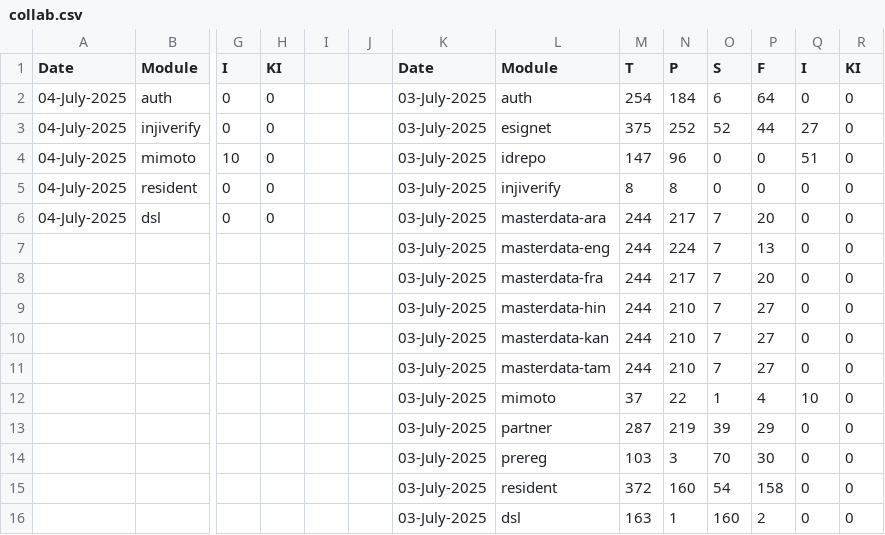
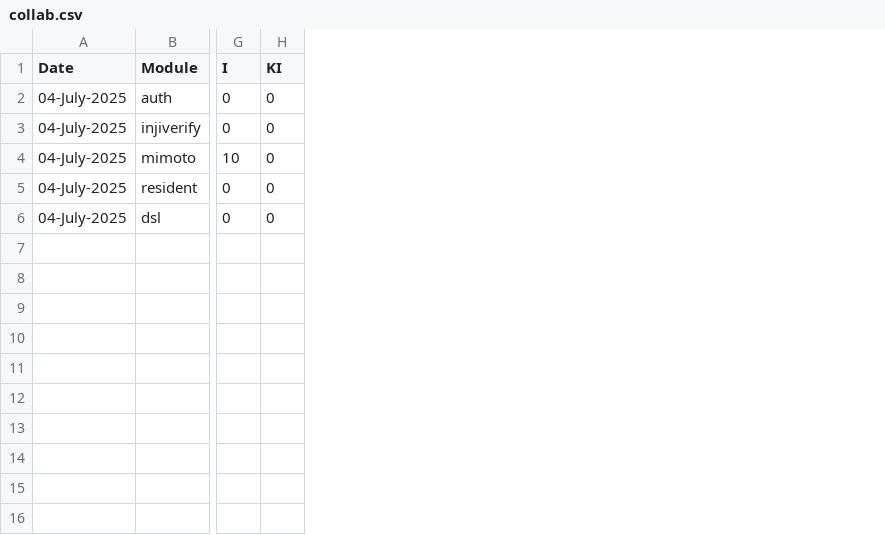
Before and after one commit to shubham17998/minio-report-tracker, a CSV file: minio-report-tracker/spreadsheet/collab.csv, drawn as a sheet; only a part is shown, gaps mark what is left out; rows hold the shown columns only; the diff names each change by its address in the sheet, - before the commit and + after, or states it on an @@ line.

```diff
--- a/minio-report-tracker/spreadsheet/collab.csv
+++ b/minio-report-tracker/spreadsheet/collab.csv
-column I, empty
-column J, empty
-column K (Date), rows 2-6: all 03-July-2025
-column L (Module), rows 2-6: auth | esignet | idrepo | injiverify | masterdata-ara
-column M (T), rows 2-6: 254 | 375 | 147 | 8 | 244
-column N (P), rows 2-6: 184 | 252 | 96 | 8 | 217
-column O (S), rows 2-6: 6 | 52 | 0 | 0 | 7
-column P (F), rows 2-6: 64 | 44 | 0 | 0 | 20
-column Q (I), rows 2-6: 0 | 27 | 51 | 0 | 0
-column R (KI), rows 2-6: all 0
-row 7:  |  |  |  |  |  | 03-July-2025 | masterdata-eng | 244 | 224 | 7 | 13 | 0 | 0
-row 8:  |  |  |  |  |  | 03-July-2025 | masterdata-fra | 244 | 217 | 7 | 20 | 0 | 0
-row 9:  |  |  |  |  |  | 03-July-2025 | masterdata-hin | 244 | 210 | 7 | 27 | 0 | 0
-row 10:  |  |  |  |  |  | 03-July-2025 | masterdata-kan | 244 | 210 | 7 | 27 | 0 | 0
-row 11:  |  |  |  |  |  | 03-July-2025 | masterdata-tam | 244 | 210 | 7 | 27 | 0 | 0
-row 12:  |  |  |  |  |  | 03-July-2025 | mimoto | 37 | 22 | 1 | 4 | 10 | 0
-row 13:  |  |  |  |  |  | 03-July-2025 | partner | 287 | 219 | 39 | 29 | 0 | 0
-row 14:  |  |  |  |  |  | 03-July-2025 | prereg | 103 | 3 | 70 | 30 | 0 | 0
-row 15:  |  |  |  |  |  | 03-July-2025 | resident | 372 | 160 | 54 | 158 | 0 | 0
-row 16:  |  |  |  |  |  | 03-July-2025 | dsl | 163 | 1 | 160 | 2 | 0 | 0
```
Also changed, not shown: minio-report-tracker/spreadsheet/cellbox21.csv, minio-report-tracker/spreadsheet/dev-int.csv.
